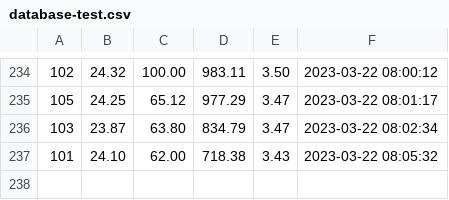
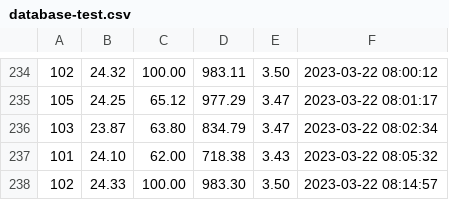
Before and after one commit to biolpereira/data_iotree_unicamp, a CSV file: database-test.csv, drawn as a sheet; only a part is shown, gaps mark what is left out.

Commit message:
database auto-commit at 08:15:02 on 22/03/2023

```diff
--- a/database-test.csv
+++ b/database-test.csv
@@ -237 +237,2 @@
 101,24.10,62.00,718.38,3.43,2023-03-22 08:05:32
+102,24.33,100.00,983.30,3.50,2023-03-22 08:14:57
```
